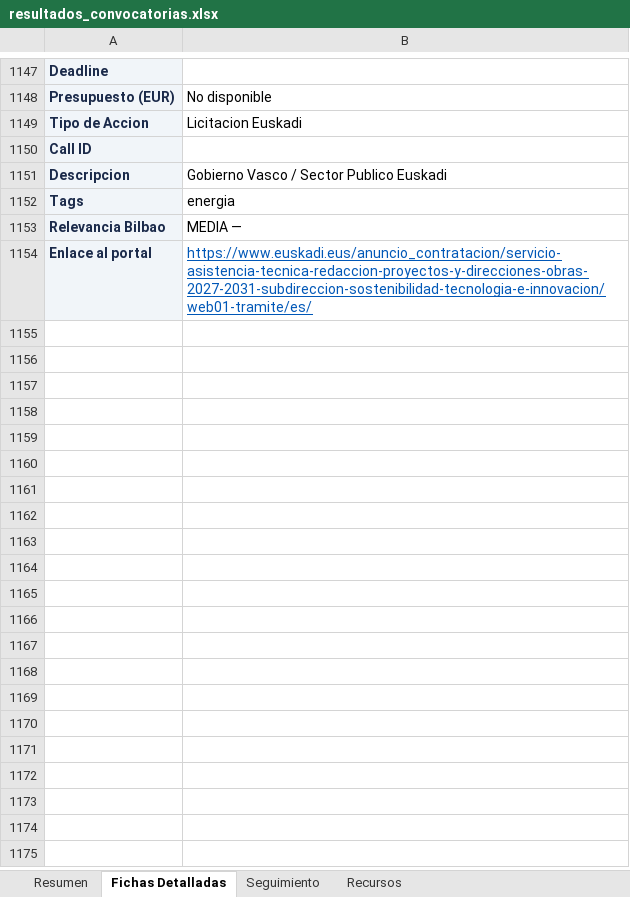
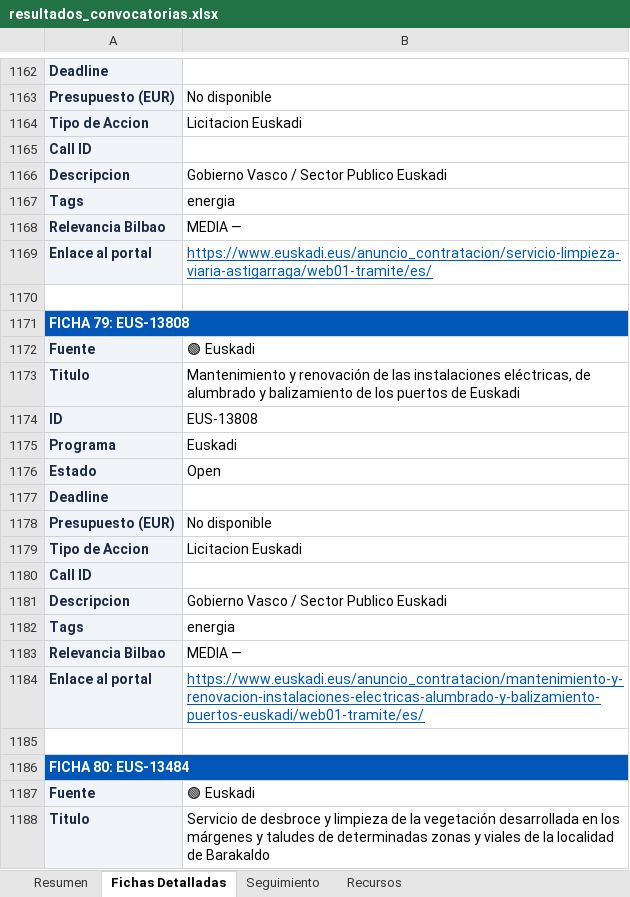
Before and after one commit to haguirre-lab/eu-funding-radar, an Excel workbook: docs/resultados_convocatorias.xlsx, sheet Fichas Detalladas, drawn as a sheet; only a part is shown, gaps mark what is left out; values as stored, in another font and other column widths than the file's, no borders; addresses are those after the commit; the diff covers the shown part only; the diff names each change by its address in the sheet, - before the commit and + after, or states it on an @@ line.

```diff
--- a/docs/resultados_convocatorias.xlsx (sheet Fichas Detalladas)
+++ b/docs/resultados_convocatorias.xlsx (sheet Fichas Detalladas)
+row 1169: Enlace al portal | https://www.euskadi.eus/anuncio_contratacion/servicio-limpieza-viaria-astigarraga/web01-tramite/es/
+row 1170: (empty)
+row 1171: FICHA 79: EUS-13808
+row 1172: Fuente | 🟢 Euskadi
+row 1173: Titulo | Mantenimiento y renovación de las instalaciones eléctricas, de alumbrado y balizamiento de los puertos de Euskadi
+row 1174: ID | EUS-13808
+row 1175: Programa | Euskadi
+row 1176: Estado | Open
+row 1177: Deadline
+row 1178: Presupuesto (EUR) | No disponible
+row 1179: Tipo de Accion | Licitacion Euskadi
+row 1180: Call ID
+row 1181: Descripcion | Gobierno Vasco / Sector Publico Euskadi
+row 1182: Tags | energia
+row 1183: Relevancia Bilbao | MEDIA —
-B1184: https://www.euskadi.eus/anuncio_contratacion/servicio-asistencia-tecnica-redaccion-proyectos-y-direcciones-obras-2027-2031-subdireccion-sostenibilidad-tecnologia-e-innovacion/web01-tramite/es/
+B1184: https://www.euskadi.eus/anuncio_contratacion/mantenimiento-y-renovacion-instalaciones-electricas-alumbrado-y-balizamiento-puertos-euskadi/web01-tramite/es/
+row 1185: (empty)
+row 1186: FICHA 80: EUS-13484
+row 1187: Fuente | 🟢 Euskadi
+row 1188: Titulo | Servicio de desbroce y limpieza de la vegetación desarrollada en los márgenes y taludes de determinadas zonas y viales de la localidad de Barakaldo
```
Also changed, not shown: 77 added rows, 6 removed rows, 9 moved rows and 33 edited cells elsewhere in this sheet, sheet Resumen, sheet Seguimiento, 3 other files.
